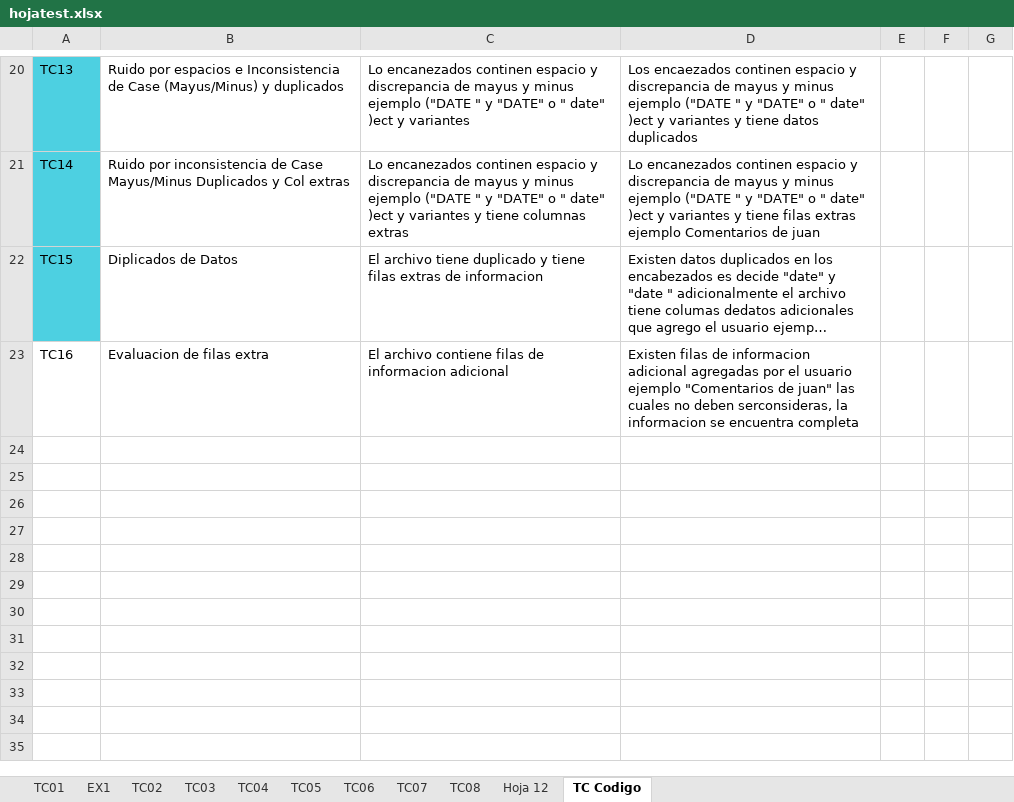
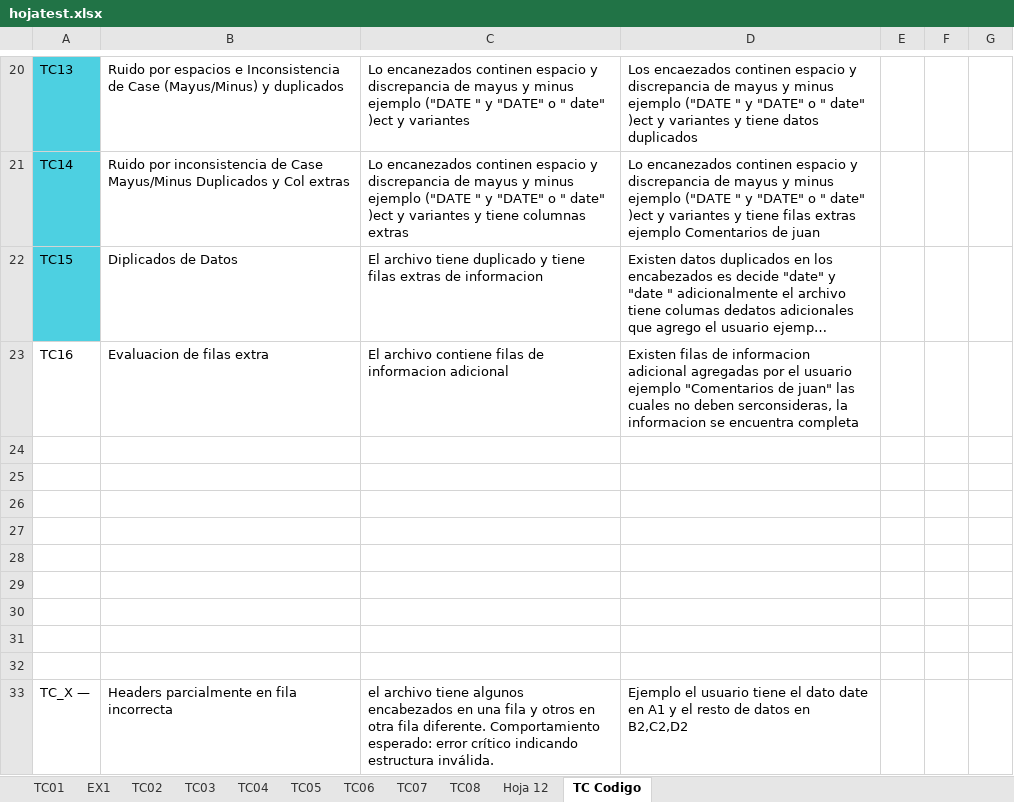
Before and after one commit to Vanessadg-debug/ProyectosIT, an Excel workbook: Portfolio/ETL-Data-Validation-Pipeline/assets/hojatest.xlsx, sheet TC Codigo, drawn as a sheet; only a part is shown, gaps mark what is left out; long unchanged cells end in …; values as stored, in another font and other column widths than the file's, no borders; charts and pictures and table styles not drawn; the diff names each change by its address in the sheet, - before the commit and + after, or states it on an @@ line.

Commit message:
feat: TC08 dynamic header row detection using iterrows

```diff
--- a/Portfolio/ETL-Data-Validation-Pipeline/assets/hojatest.xlsx (sheet TC Codigo)
+++ b/Portfolio/ETL-Data-Validation-Pipeline/assets/hojatest.xlsx (sheet TC Codigo)
+row 24: (empty)
+row 25: (empty)
+row 26: (empty)
+row 27: (empty)
+row 28: (empty)
+row 29: (empty)
+row 30: (empty)
+row 31: (empty)
+row 32: (empty)
+row 33: TC_X — | Headers parcialmente en fila incorrecta | el archivo tiene algunos encabezados en una fila y otros en otra fila diferente. Comportamiento esperado: error crítico indicando estructura inválida. | Ejemplo el usuario tiene el dato date en A1 y el resto de datos en B2,C2,D2
```
Also changed, not shown: sheet TC02, 1 other file.
